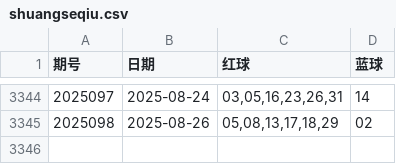
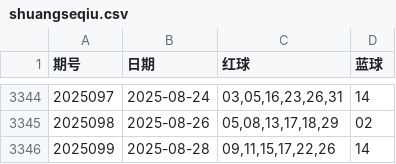
Before and after one commit to LJQ-HUB-cmyk/SSQLightGBM-SVC-V0.0, a CSV file: shuangseqiu.csv, drawn as a sheet; only a part is shown, gaps mark what is left out.

```diff
--- a/shuangseqiu.csv
+++ b/shuangseqiu.csv
@@ -3345 +3345,2 @@
 2025098,2025-08-26,"05,08,13,17,18,29",02
+2025099,2025-08-28,"09,11,15,17,22,26",14
```
Also changed, not shown: 3 other files.
